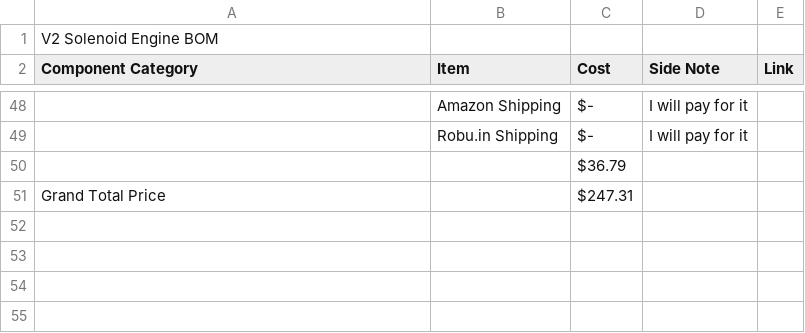
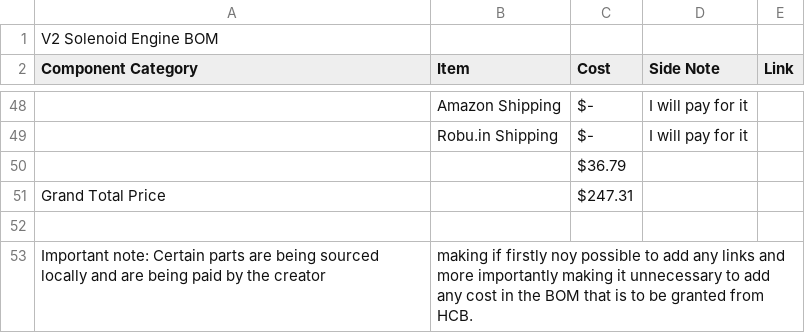
Before and after one commit to SunritHazra/VX-Solenoid-Engine, a CSV file: Bill of Materials/V2 Bill of Materials.csv, drawn as a sheet; only a part is shown, gaps mark what is left out; the diff names each change by its address in the sheet, - before the commit and + after, or states it on an @@ line.

Commit message:
Update V2 Bill of Materials.csv

```diff
--- a/Bill of Materials/V2 Bill of Materials.csv
+++ b/Bill of Materials/V2 Bill of Materials.csv
+row 52: (empty)
+row 53: Important note: Certain parts are being sourced locally and are being paid by the creator | making if firstly noy possible to add any links and more importantly making it unnecessary to add any cost in the BOM that is to be granted from HCB.
```
